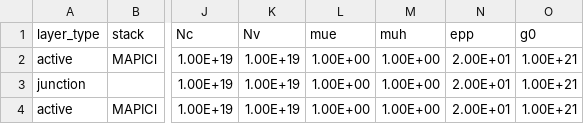
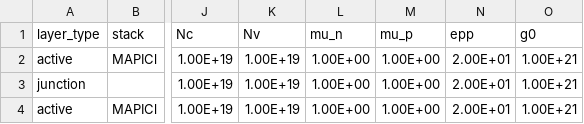
Before and after one commit to barnesgroupICL/Driftfusion, a CSV file: PEM_workshop_Input_files/2_layer_device.csv, drawn as a sheet; only a part is shown, gaps mark what is left out; the diff names each change by its address in the sheet, - before the commit and + after, or states it on an @@ line.

```diff
--- a/PEM_workshop_Input_files/2_layer_device.csv
+++ b/PEM_workshop_Input_files/2_layer_device.csv
-L1: mue
+L1: mu_n
-M1: muh
+M1: mu_p
```
Also changed, not shown: PEM_workshop_Input_files/3_layer_device.csv, PEM_workshop_Input_files/intrinsic_ohmic.csv, 2 other files.
